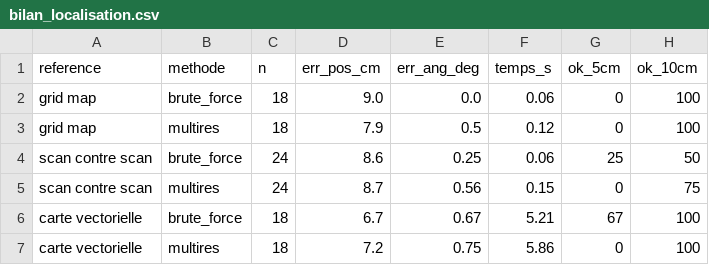
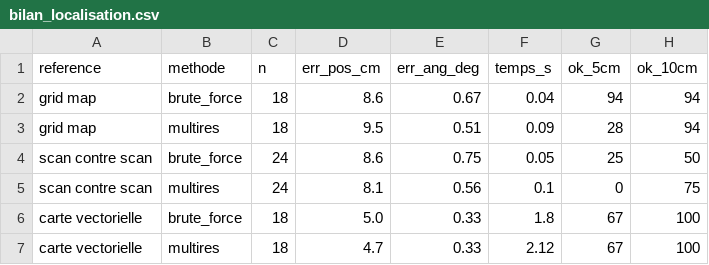
Before and after one commit to louisdelfosse27-hash/ROBOT, a CSV file: data/bilan_localisation.csv, drawn as a sheet.

```diff
--- a/data/bilan_localisation.csv
+++ b/data/bilan_localisation.csv
@@ -1,7 +1,7 @@
 reference,methode,n,err_pos_cm,err_ang_deg,temps_s,ok_5cm,ok_10cm
-grid map,brute_force,18,9.0,0.0,0.06,0,100
-grid map,multires,18,7.9,0.5,0.12,0,100
-scan contre scan,brute_force,24,8.6,0.25,0.06,25,50
-scan contre scan,multires,24,8.7,0.56,0.15,0,75
-carte vectorielle,brute_force,18,6.7,0.67,5.21,67,100
-carte vectorielle,multires,18,7.2,0.75,5.86,0,100
+grid map,brute_force,18,8.6,0.67,0.04,94,94
+grid map,multires,18,9.5,0.51,0.09,28,94
+scan contre scan,brute_force,24,8.6,0.75,0.05,25,50
+scan contre scan,multires,24,8.1,0.56,0.1,0,75
+carte vectorielle,brute_force,18,5.0,0.33,1.8,67,100
+carte vectorielle,multires,18,4.7,0.33,2.12,67,100
```
Also changed, not shown: data/resultats_grid.csv, data/resultats_scan_scan.csv, 6 other files.
